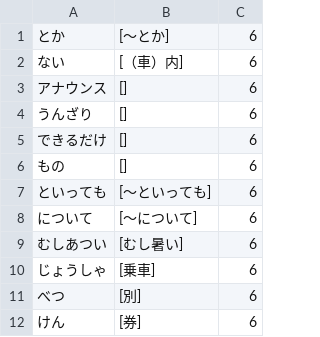
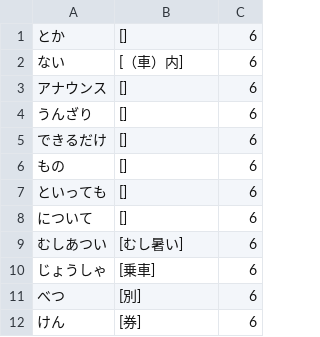
Before and after one commit to takarabune/japanese-resources, a CSV file: CMN-wordlists/raw/CMN 6.csv, drawn as a sheet; only a part is shown.

Commit message:
Update CMN 6.csv

```diff
--- a/CMN-wordlists/raw/CMN 6.csv
+++ b/CMN-wordlists/raw/CMN 6.csv
@@ -1,2 +1,2 @@
-とか,[〜とか],6
+とか,[],6
 ない,[（車）内],6
@@ -6,4 +6,4 @@
 もの,[],6
-といっても,[～といっても],6
-について,[～について],6
+といっても,[],6
+について,[],6
 むしあつい,[むし暑い],6
```
